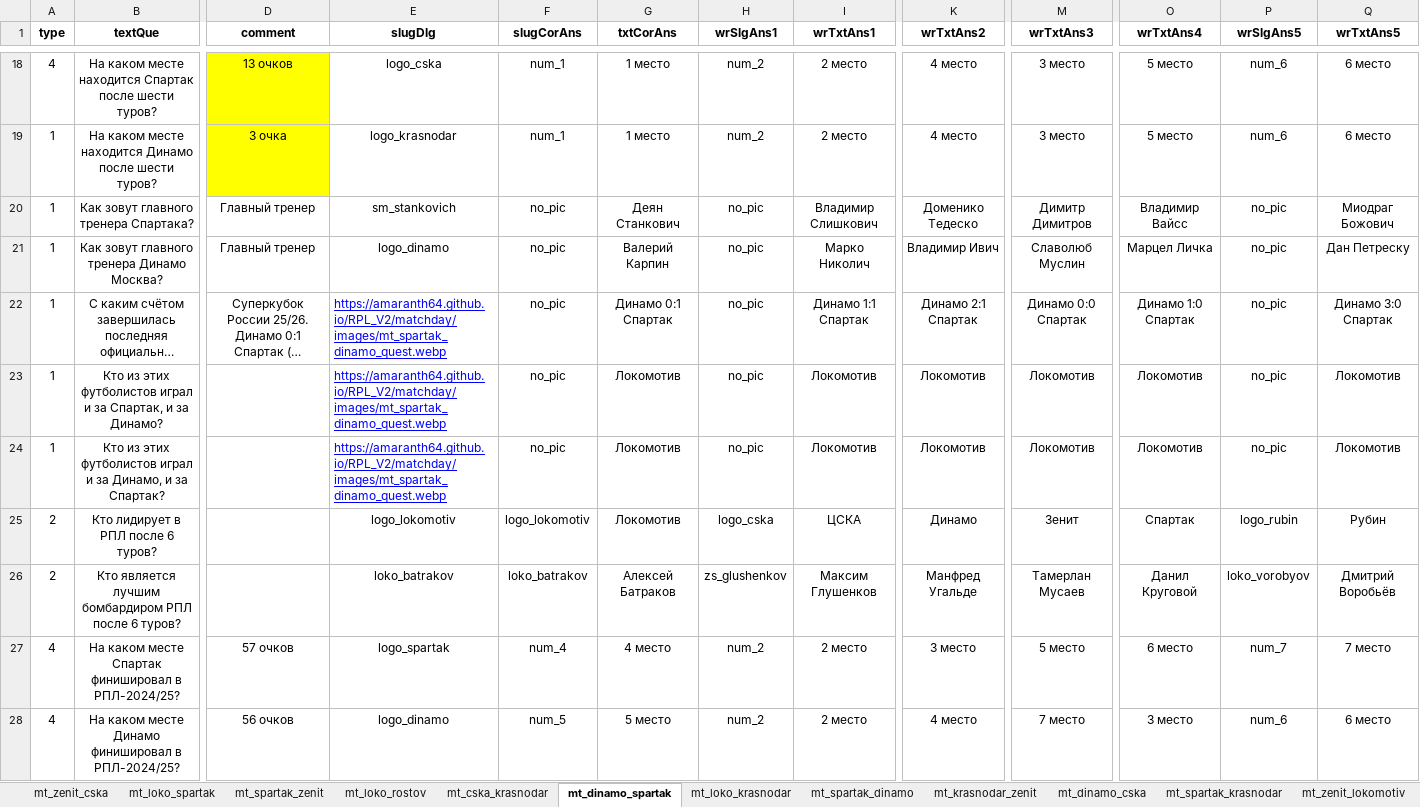
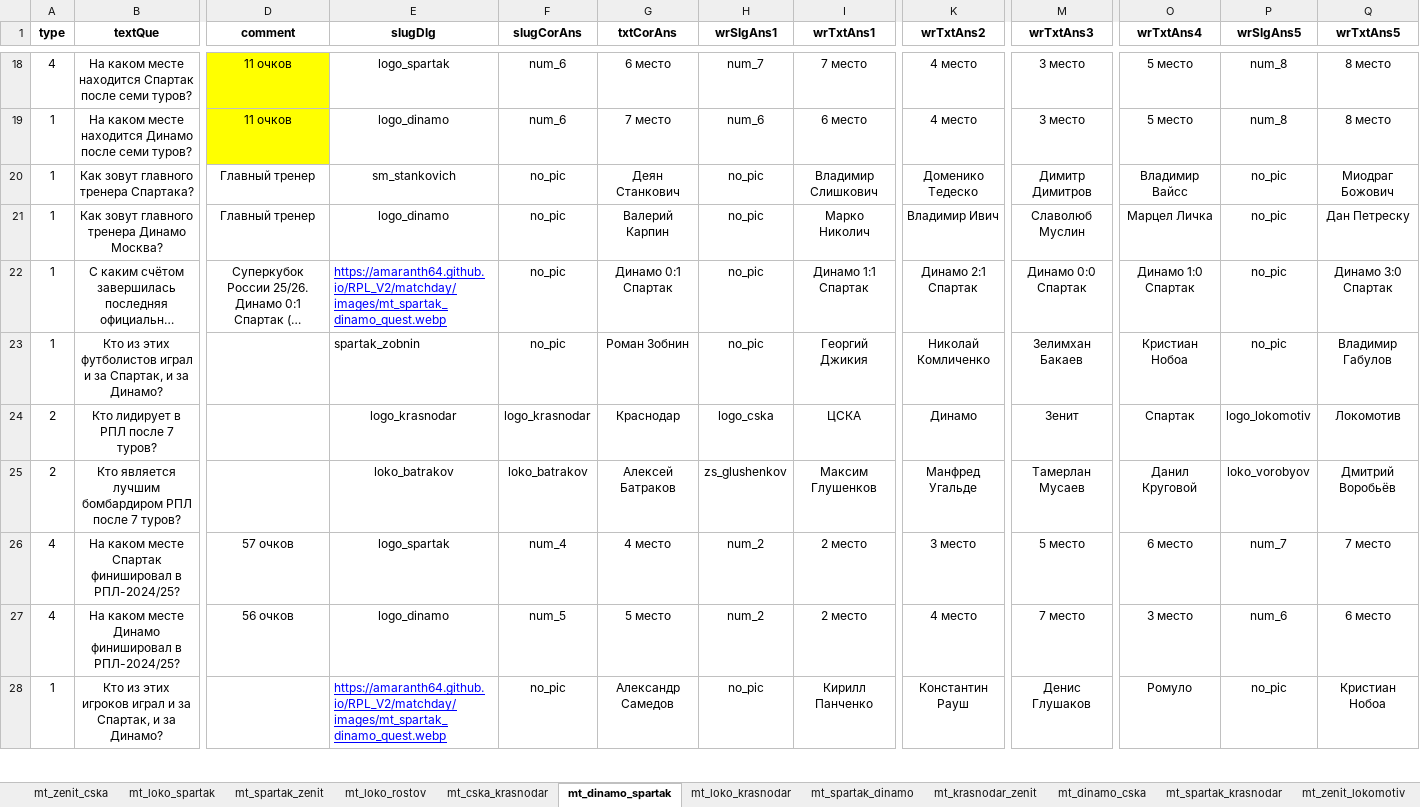
Before and after one commit to amaranth64/amaranth64.github.io, an Excel workbook: RPL_V2/xlsx/Матч Тура 25-26.xlsx, sheet mt_dinamo_spartak, drawn as a sheet; only a part is shown, gaps mark what is left out; the shorter side is filled out with more unchanged rows; long unchanged cells end in …; values as stored, in another font and other column widths than the file's, no borders; removed rows and columns are numbered as before the commit, all else as after; rows hold the shown columns only; the diff covers the shown part only; the diff names each change by its address in the sheet, - before the commit and + after, or states it on an @@ line.

```diff
--- a/RPL_V2/xlsx/Матч Тура 25-26.xlsx (sheet mt_dinamo_spartak)
+++ b/RPL_V2/xlsx/Матч Тура 25-26.xlsx (sheet mt_dinamo_spartak)
-B18 (textQue): …Спартак после шести туров?
+B18 (textQue): …Спартак после семи туров?
-D18 (comment): 13 очков
+D18 (comment): 11 очков
-E18 (slugDlg): logo_cska
+E18 (slugDlg): logo_spartak
-F18:F19 (slugCorAns): num_1
+F18:F19 (slugCorAns): num_6
-G18 (txtCorAns): 1 место
+G18 (txtCorAns): 6 место
-H18 (wrSlgAns1): num_2
+H18 (wrSlgAns1): num_7
-I18 (wrTxtAns1): 2 место
+I18 (wrTxtAns1): 7 место
-P18:P19 (wrSlgAns5): num_6
+P18:P19 (wrSlgAns5): num_8
-Q18:Q19 (wrTxtAns5): 6 место
+Q18:Q19 (wrTxtAns5): 8 место
-B19 (textQue): …Динамо после шести туров?
+B19 (textQue): …Динамо после семи туров?
-D19 (comment): 3 очка
+D19 (comment): 11 очков
-E19 (slugDlg): logo_krasnodar
+E19 (slugDlg): logo_dinamo
-G19 (txtCorAns): 1 место
+G19 (txtCorAns): 7 место
-H19 (wrSlgAns1): num_2
+H19 (wrSlgAns1): num_6
-I19 (wrTxtAns1): 2 место
+I19 (wrTxtAns1): 6 место
-E23 (slugDlg): https://amaranth64.github.io/RPL_V2/matchday/images/mt_spartak_dinamo_quest.webp
+E23 (slugDlg): spartak_zobnin
@@ E23 underline: on → off, text colour: #0000FF → black @@
-G23 (txtCorAns): Локомотив
+G23 (txtCorAns): Роман Зобнин
-I23 (wrTxtAns1): Локомотив
+I23 (wrTxtAns1): Георгий Джикия
-K23 (wrTxtAns2): Локомотив
+K23 (wrTxtAns2): Николай Комличенко
-M23 (wrTxtAns3): Локомотив
+M23 (wrTxtAns3): Зелимхан Бакаев
-O23 (wrTxtAns4): Локомотив
+O23 (wrTxtAns4): Кристиан Нобоа
-Q23 (wrTxtAns5): Локомотив
+Q23 (wrTxtAns5): Владимир Габулов
-row 24: 1 | Кто из этих футболистов играл и за Динамо, и за Спартак? |  | https://amaranth64.github.io/RPL_V2/matchday/images/mt_spartak_dinamo_quest.webp | no_pic | Локомотив | no_pic | Локомотив | Локомотив | Локомотив | Локомотив | no_pic | Локомотив
-B24 (textQue): Кто лидирует в РПЛ после 6 туров?
+B24 (textQue): Кто лидирует в РПЛ после 7 туров?
-E24 (slugDlg): logo_lokomotiv
+E24 (slugDlg): logo_krasnodar
-F24 (slugCorAns): logo_lokomotiv
+F24 (slugCorAns): logo_krasnodar
-G24 (txtCorAns): Локомотив
+G24 (txtCorAns): Краснодар
-P24 (wrSlgAns5): logo_rubin
+P24 (wrSlgAns5): logo_lokomotiv
-Q24 (wrTxtAns5): Рубин
+Q24 (wrTxtAns5): Локомотив
-B25 (textQue): …РПЛ после 6 туров?
+B25 (textQue): …РПЛ после 7 туров?
```
Also changed, not shown: 3 removed rows, 40 edited cells and cell formats elsewhere in this sheet, 7 other files.
